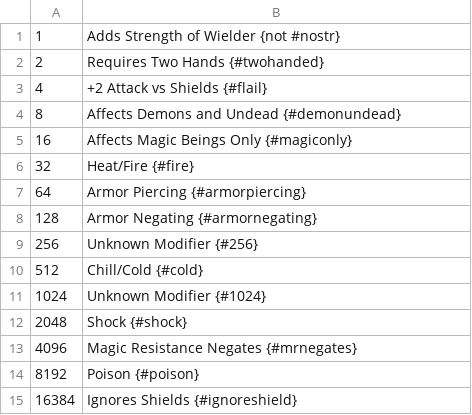
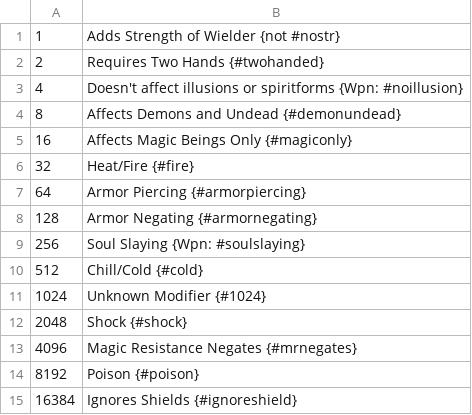
Before and after one commit to larzm42/dom6utils, a CSV file: effect_modifier_bits.csv, drawn as a sheet; only a part is shown; the diff covers the shown part only.

```diff
--- a/effect_modifier_bits.csv
+++ b/effect_modifier_bits.csv
@@ -2,3 +2,3 @@
 2	Requires Two Hands {#twohanded}
-4	+2 Attack vs Shields {#flail}
+4	Doesn't affect illusions or spiritforms {Wpn: #noillusion}
 8	Affects Demons and Undead {#demonundead}
@@ -8,3 +8,3 @@
 128	Armor Negating {#armornegating}
-256	Unknown Modifier {#256}
+256	Soul Slaying {Wpn: #soulslaying}
 512	Chill/Cold {#cold}
```
Also changed, not shown: 12 edited cells elsewhere in this file, attribute_keys.csv, 3 other files.
